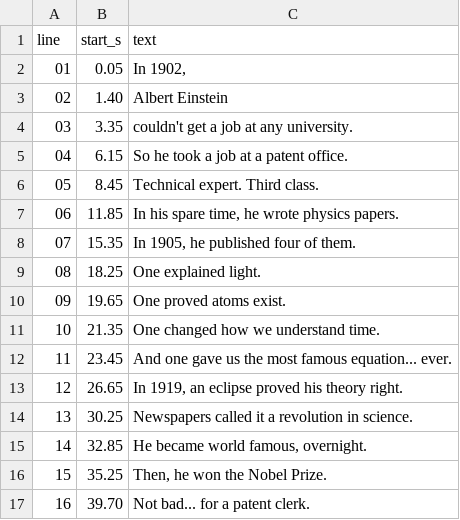
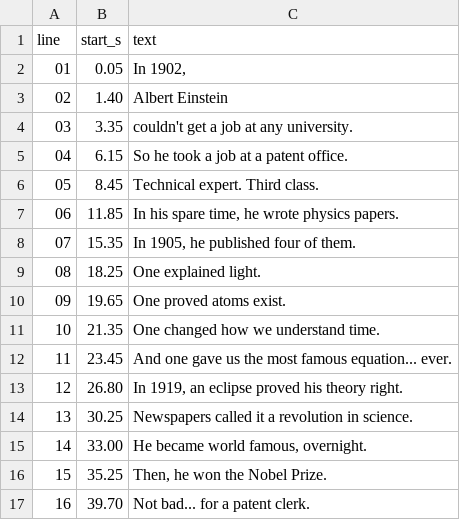
Before and after one commit to sadafetz-ship-it/Sadaf, a TSV file: storyboard/einstein/audio/voiceover_lines.tsv, drawn as a sheet.

```diff
--- a/storyboard/einstein/audio/voiceover_lines.tsv
+++ b/storyboard/einstein/audio/voiceover_lines.tsv
@@ -12,5 +12,5 @@ line	start_s	text
 11	23.45	And one gave us the most famous equation... ever.
-12	26.65	In 1919, an eclipse proved his theory right.
+12	26.80	In 1919, an eclipse proved his theory right.
 13	30.25	Newspapers called it a revolution in science.
-14	32.85	He became world famous, overnight.
+14	33.00	He became world famous, overnight.
 15	35.25	Then, he won the Nobel Prize.
```
Also changed, not shown: 4 other files.
